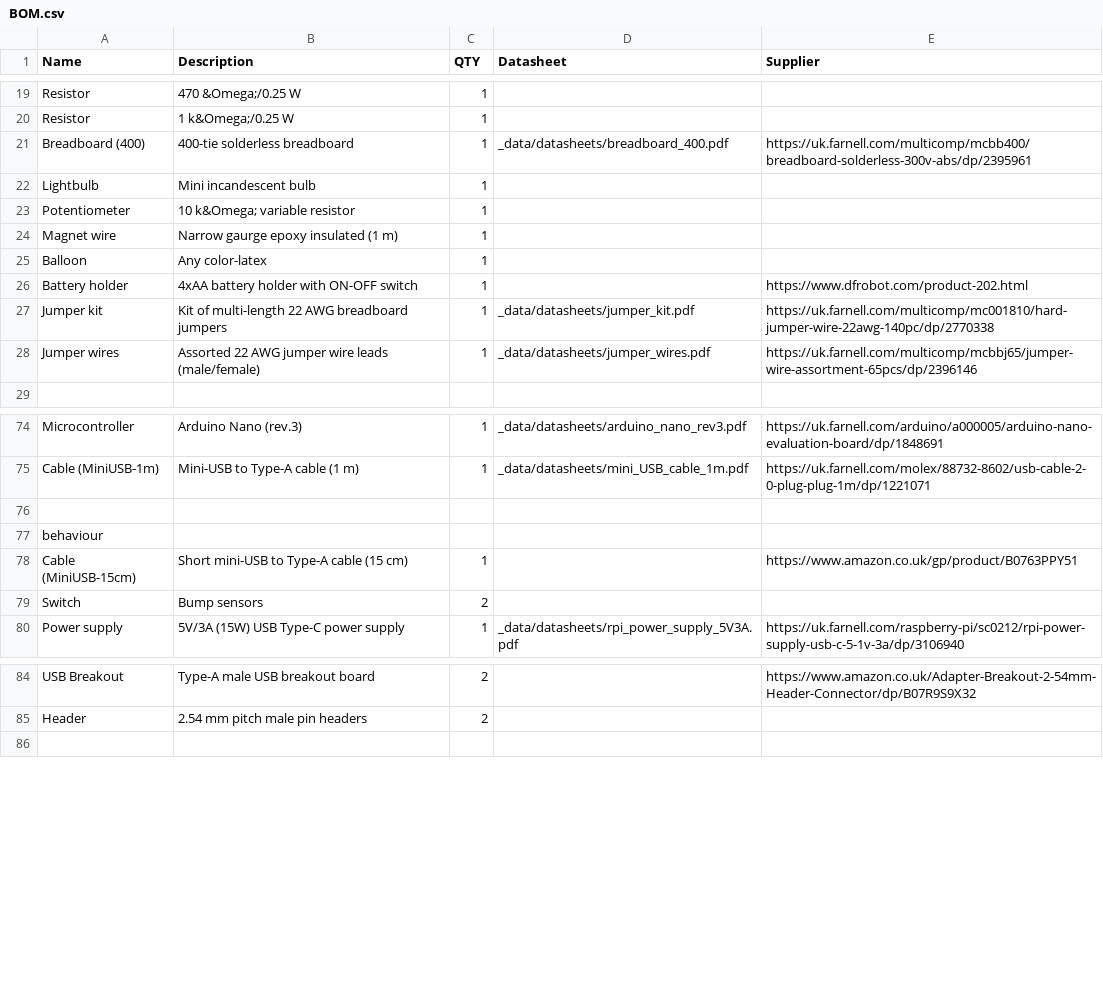
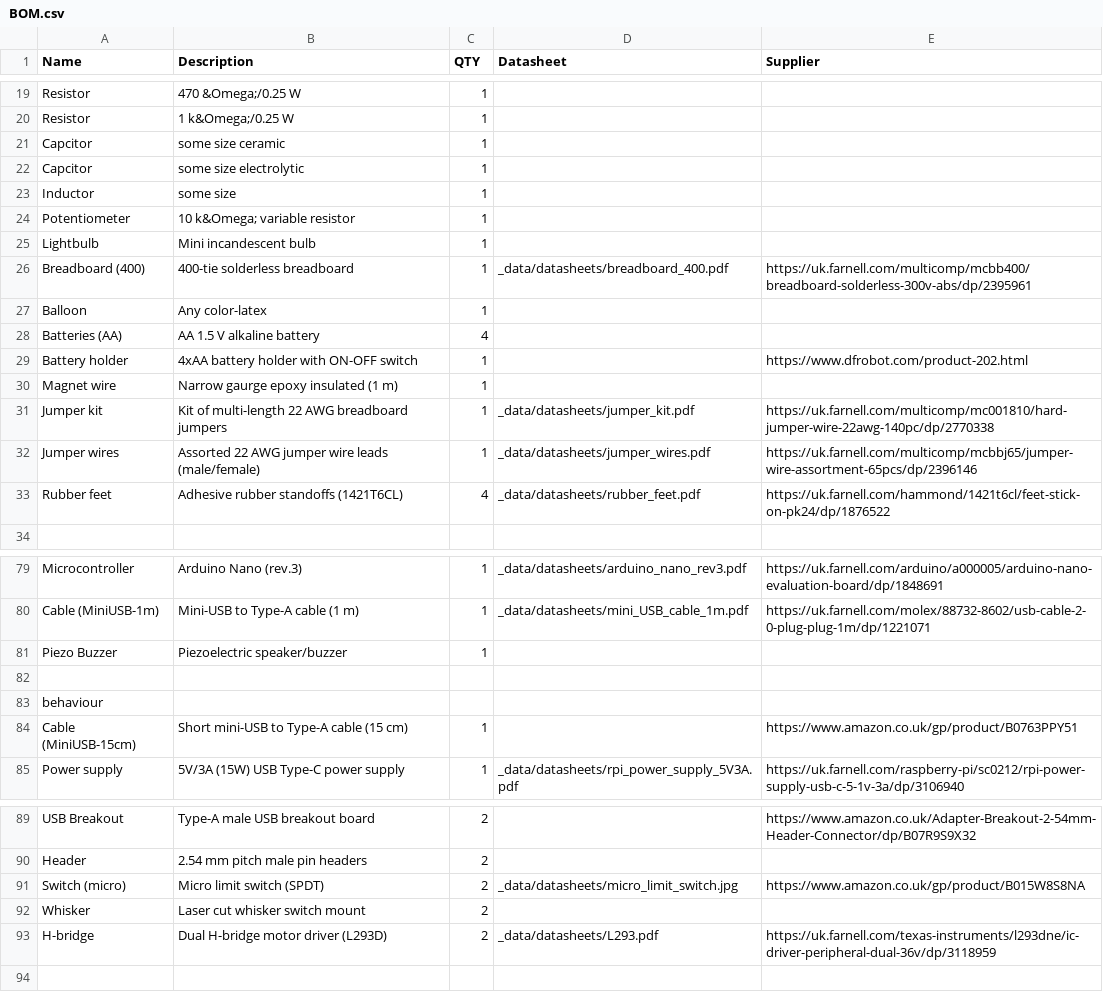
Before and after one commit to NoBlackBoxes/LastBlackBox, a CSV file: course/materials/BOM.csv, drawn as a sheet; only a part is shown, gaps mark what is left out.

```diff
--- a/course/materials/BOM.csv
+++ b/course/materials/BOM.csv
@@ -20,10 +20,15 @@ Resistor,470 &Omega;/0.25 W,1,,
 Resistor,1 k&Omega;/0.25 W,1,,
+Capcitor,some size ceramic,1,,
+Capcitor,some size electrolytic,1,,
+Inductor,some size,1,,
+Potentiometer,10 k&Omega; variable resistor,1,,
+Lightbulb,Mini incandescent bulb,1,,
 Breadboard (400),400-tie solderless breadboard,1,_data/datasheets/breadboard_400.pdf,https://uk.farnell.com/multicomp/mcbb400/breadboard-solderless-300v-abs/dp/2395961
-Lightbulb,Mini incandescent bulb,1,,
-Potentiometer,10 k&Omega; variable resistor,1,,
+Balloon,Any color-latex,1,,
+Batteries (AA),AA 1.5 V alkaline battery,4,,
+Battery holder,4xAA battery holder with ON-OFF switch,1,,https://www.dfrobot.com/product-202.html
 Magnet wire,Narrow gaurge epoxy insulated (1 m),1,,
-Balloon,Any color-latex,1,,
-Battery holder,4xAA battery holder with ON-OFF switch,1,,https://www.dfrobot.com/product-202.html
 Jumper kit,Kit of multi-length 22 AWG breadboard jumpers,1,_data/datasheets/jumper_kit.pdf,https://uk.farnell.com/multicomp/mc001810/hard-jumper-wire-22awg-140pc/dp/2770338
 Jumper wires,Assorted 22 AWG jumper wire leads (male/female),1,_data/datasheets/jumper_wires.pdf,https://uk.farnell.com/multicomp/mcbbj65/jumper-wire-assortment-65pcs/dp/2396146
+Rubber feet,Adhesive rubber standoffs (1421T6CL),4,_data/datasheets/rubber_feet.pdf,https://uk.farnell.com/hammond/1421t6cl/feet-stick-on-pk24/dp/1876522
 ,,,,
@@ -75,2 +80,3 @@ Microcontroller,Arduino Nano (rev.3),1,_data/datasheets/arduino_nano_rev3.pdf,ht
 Cable (MiniUSB-1m),Mini-USB to Type-A cable (1 m),1,_data/datasheets/mini_USB_cable_1m.pdf,https://uk.farnell.com/molex/88732-8602/usb-cable-2-0-plug-plug-1m/dp/1221071
+Piezo Buzzer,Piezoelectric speaker/buzzer,1,,
 ,,,,
@@ -78,3 +84,2 @@ behaviour,,,,
 Cable (MiniUSB-15cm),Short mini-USB to Type-A cable (15 cm),1,,https://www.amazon.co.uk/gp/product/B0763PPY51
-Switch,Bump sensors,2,,
 Power supply,5V/3A (15W) USB Type-C power supply,1,_data/datasheets/rpi_power_supply_5V3A.pdf,https://uk.farnell.com/raspberry-pi/sc0212/rpi-power-supply-usb-c-5-1v-3a/dp/3106940
@@ -85,2 +90,5 @@ USB Breakout,Type-A male USB breakout board,2,,https://www.amazon.co.uk/Adapter-
 Header,2.54 mm pitch male pin headers,2,,
+Switch (micro), Micro limit switch (SPDT),2,_data/datasheets/micro_limit_switch.jpg,https://www.amazon.co.uk/gp/product/B015W8S8NA
+Whisker,Laser cut whisker switch mount,2,,
+H-bridge,Dual H-bridge motor driver (L293D),2,_data/datasheets/L293.pdf,https://uk.farnell.com/texas-instruments/l293dne/ic-driver-peripheral-dual-36v/dp/3118959
 
```
Also changed, not shown: boxes/behaviour/materials.csv, boxes/computers/materials.csv, 18 other files.
